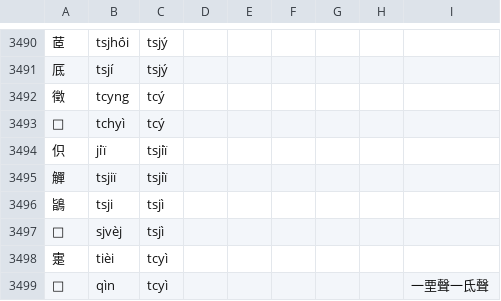
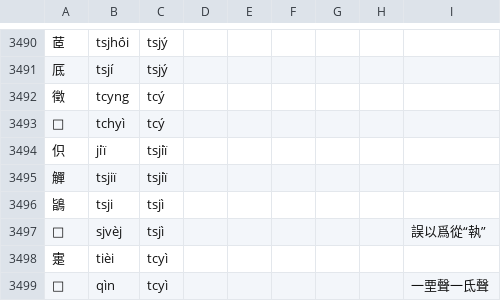
Before and after one commit to uliloewi/zhong1gu3li3in1, a CSV file: zhongguliin/do1in1zy4.csv, drawn as a sheet; only a part is shown, gaps mark what is left out.

Commit message:
釋𢄢

```diff
--- a/zhongguliin/do1in1zy4.csv
+++ b/zhongguliin/do1in1zy4.csv
@@ -3496,3 +3496,3 @@
 鴲,tsji,tsjì,,,,,,
-𢄢,sjvèj,tsjì,,,,,,
+𢄢,sjvèj,tsjì,,,,,,誤以爲從“執”
 疐,tièi,tcyì,,,,,,
```
